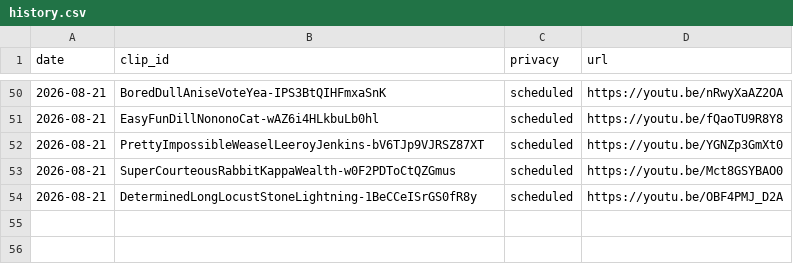
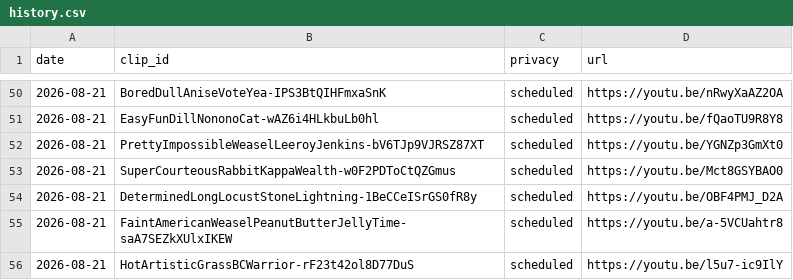
Before and after one commit to chat94534-oss/shorts-twitchclips, a CSV file: logs/history.csv, drawn as a sheet; only a part is shown, gaps mark what is left out.

```diff
--- a/logs/history.csv
+++ b/logs/history.csv
@@ -54 +54,3 @@ date,clip_id,privacy,url
 2026-08-21,DeterminedLongLocustStoneLightning-1BeCCeISrGS0fR8y,scheduled,https://youtu.be/OBF4PMJ_D2A
+2026-08-21,FaintAmericanWeaselPeanutButterJellyTime-saA7SEZkXUlxIKEW,scheduled,https://youtu.be/a-5VCUahtr8
+2026-08-21,HotArtisticGrassBCWarrior-rF23t42ol8D77DuS,scheduled,https://youtu.be/l5u7-ic9IlY
```
Also changed, not shown: 1 other file.
